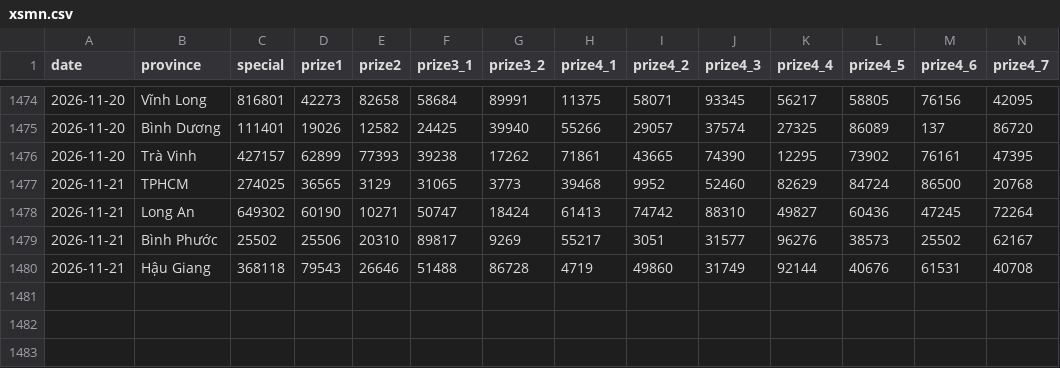
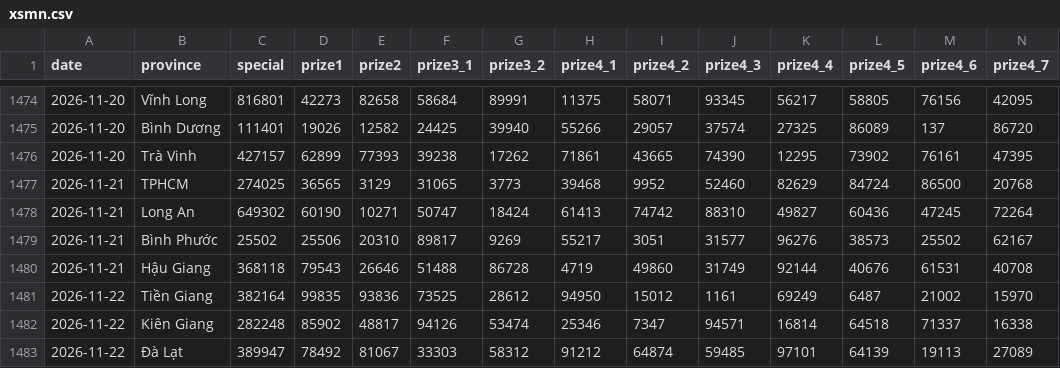
Before and after one commit to aloha123890/vietnam-lottery, a CSV file: data/xsmn.csv, drawn as a sheet; only a part is shown, gaps mark what is left out; rows hold the shown columns only; the diff names each change by its address in the sheet, - before the commit and + after, or states it on an @@ line.

```diff
--- a/data/xsmn.csv
+++ b/data/xsmn.csv
+row 1481: 2026-11-22 | Tiền Giang | 382164 | 99835 | 93836 | 73525 | 28612 | 94950 | 15012 | 1161 | 69249 | 6487 | 21002 | 15970
+row 1482: 2026-11-22 | Kiên Giang | 282248 | 85902 | 48817 | 94126 | 53474 | 25346 | 7347 | 94571 | 16814 | 64518 | 71337 | 16338
+row 1483: 2026-11-22 | Đà Lạt | 389947 | 78492 | 81067 | 33303 | 58312 | 91212 | 64874 | 59485 | 97101 | 64139 | 19113 | 27089
```
Also changed, not shown: data/xsmn-2-digits.csv, data/xsmn-sparse.csv, 8 other files.
